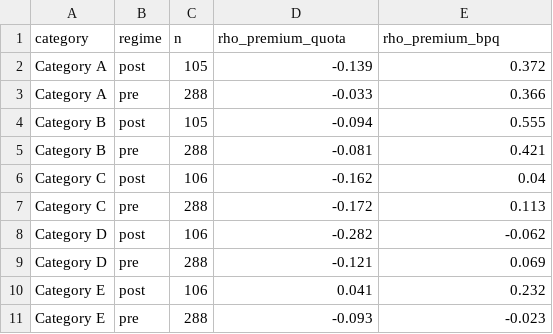
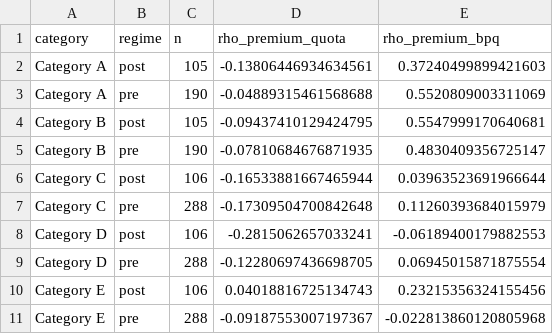
Before and after one commit to faizsaifulnizam/coe-quota-premium, a CSV file: outputs/coe_attribution.csv, drawn as a sheet.

```diff
--- a/outputs/coe_attribution.csv
+++ b/outputs/coe_attribution.csv
@@ -1,11 +1,11 @@
 category,regime,n,rho_premium_quota,rho_premium_bpq
-Category A,post,105,-0.139,0.372
-Category A,pre,288,-0.033,0.366
-Category B,post,105,-0.094,0.555
-Category B,pre,288,-0.081,0.421
-Category C,post,106,-0.162,0.04
-Category C,pre,288,-0.172,0.113
-Category D,post,106,-0.282,-0.062
-Category D,pre,288,-0.121,0.069
-Category E,post,106,0.041,0.232
-Category E,pre,288,-0.093,-0.023
+Category A,post,105,-0.13806446934634561,0.37240499899421603
+Category A,pre,190,-0.04889315461568688,0.5520809003311069
+Category B,post,105,-0.09437410129424795,0.5547999170640681
+Category B,pre,190,-0.07810684676871935,0.4830409356725147
+Category C,post,106,-0.16533881667465944,0.03963523691966644
+Category C,pre,288,-0.17309504700842648,0.11260393684015979
+Category D,post,106,-0.2815062657033241,-0.06189400179882553
+Category D,pre,288,-0.12280697436698705,0.06945015871875554
+Category E,post,106,0.04018816725134743,0.23215356324155456
+Category E,pre,288,-0.09187553007197367,-0.022813860120805968
```
Also changed, not shown: outputs/sensitivity.csv, 31 other files.
